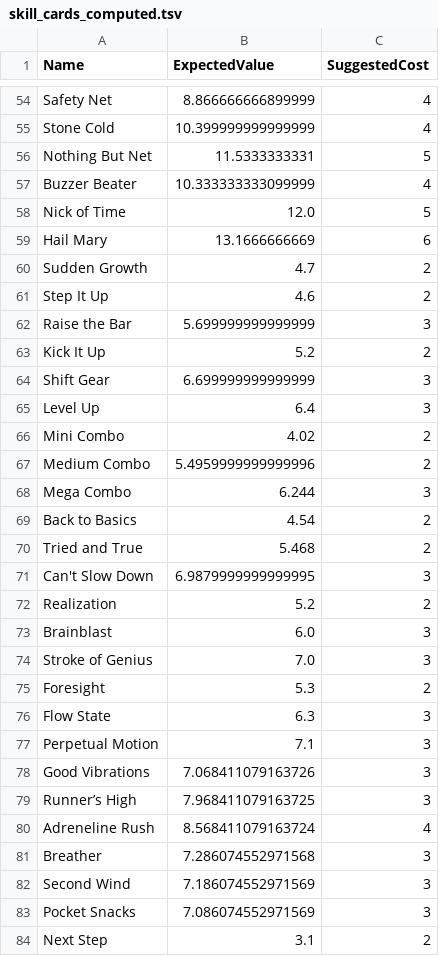
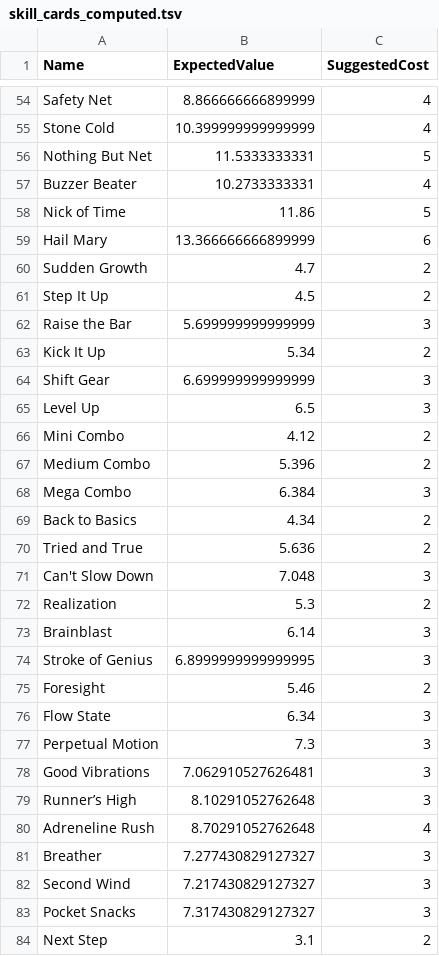
Before and after one commit to Mshnik/JustSendIt, a TSV file: src/main/resources/com/redpup/justsendit/model/shop/skill/skill_cards_computed.tsv, drawn as a sheet; only a part is shown, gaps mark what is left out; the diff covers the shown part only.

```diff
--- a/src/main/resources/com/redpup/justsendit/model/shop/skill/skill_cards_computed.tsv
+++ b/src/main/resources/com/redpup/justsendit/model/shop/skill/skill_cards_computed.tsv
@@ -56,29 +56,29 @@ Stone Cold	10.399999999999999	4
 Nothing But Net	11.5333333331	5
-Buzzer Beater	10.333333333099999	4
-Nick of Time	12.0	5
-Hail Mary	13.1666666669	6
+Buzzer Beater	10.2733333331	4
+Nick of Time	11.86	5
+Hail Mary	13.366666666899999	6
 Sudden Growth	4.7	2
-Step It Up	4.6	2
+Step It Up	4.5	2
 Raise the Bar	5.699999999999999	3
-Kick It Up	5.2	2
+Kick It Up	5.34	2
 Shift Gear	6.699999999999999	3
-Level Up	6.4	3
-Mini Combo	4.02	2
-Medium Combo	5.4959999999999996	2
-Mega Combo	6.244	3
-Back to Basics	4.54	2
-Tried and True	5.468	2
-Can't Slow Down	6.9879999999999995	3
-Realization	5.2	2
-Brainblast	6.0	3
-Stroke of Genius	7.0	3
-Foresight	5.3	2
-Flow State	6.3	3
-Perpetual Motion	7.1	3
-Good Vibrations	7.068411079163726	3
-Runner’s High	7.968411079163725	3
-Adreneline Rush	8.568411079163724	4
-Breather	7.286074552971568	3
-Second Wind	7.186074552971569	3
-Pocket Snacks	7.086074552971569	3
+Level Up	6.5	3
+Mini Combo	4.12	2
+Medium Combo	5.396	2
+Mega Combo	6.384	3
+Back to Basics	4.34	2
+Tried and True	5.636	2
+Can't Slow Down	7.048	3
+Realization	5.3	2
+Brainblast	6.14	3
+Stroke of Genius	6.8999999999999995	3
+Foresight	5.46	2
+Flow State	6.34	3
+Perpetual Motion	7.3	3
+Good Vibrations	7.062910527626481	3
+Runner’s High	8.10291052762648	3
+Adreneline Rush	8.70291052762648	4
+Breather	7.277430829127327	3
+Second Wind	7.217430829127327	3
+Pocket Snacks	7.317430829127327	3
 Next Step	3.1	2
```
Also changed, not shown: 6 added rows, 6 removed rows and 47 edited cells elsewhere in this file, 3 other files.
